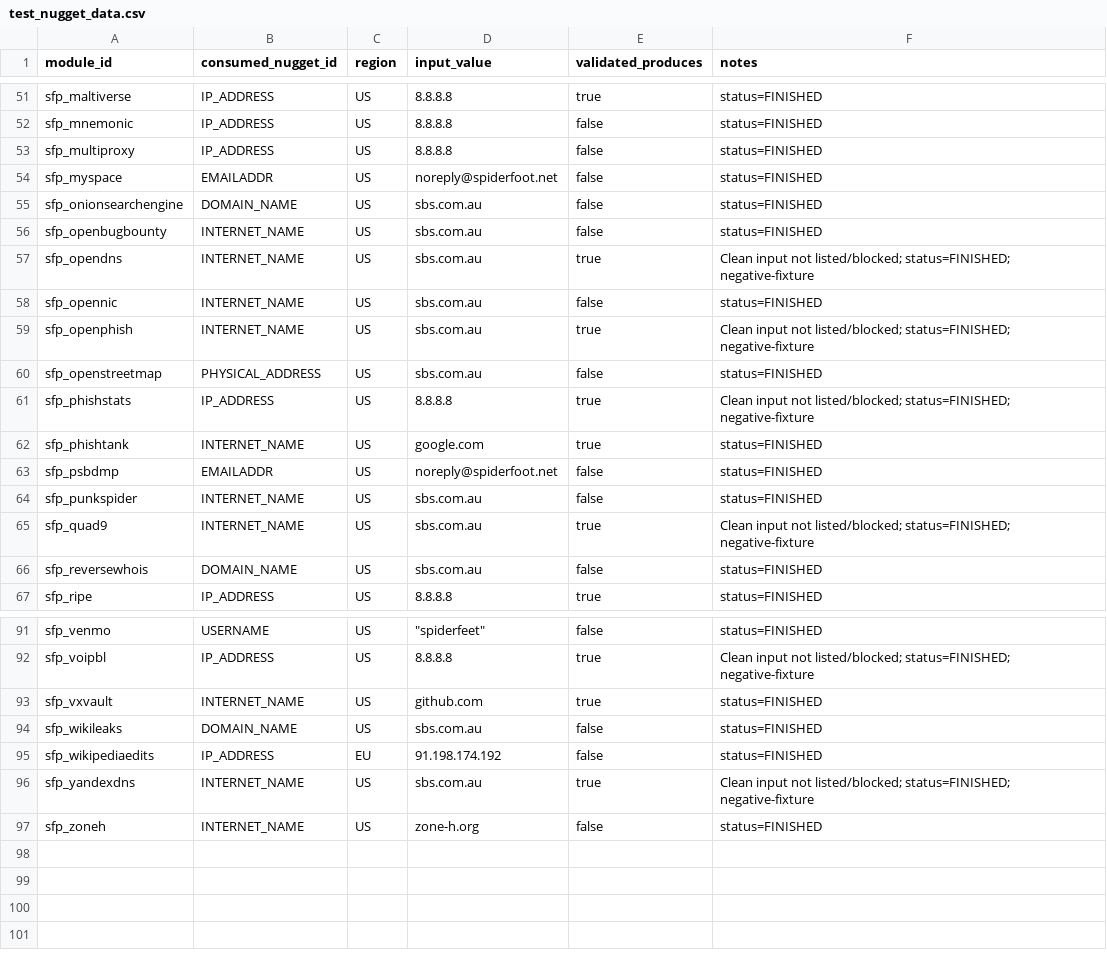
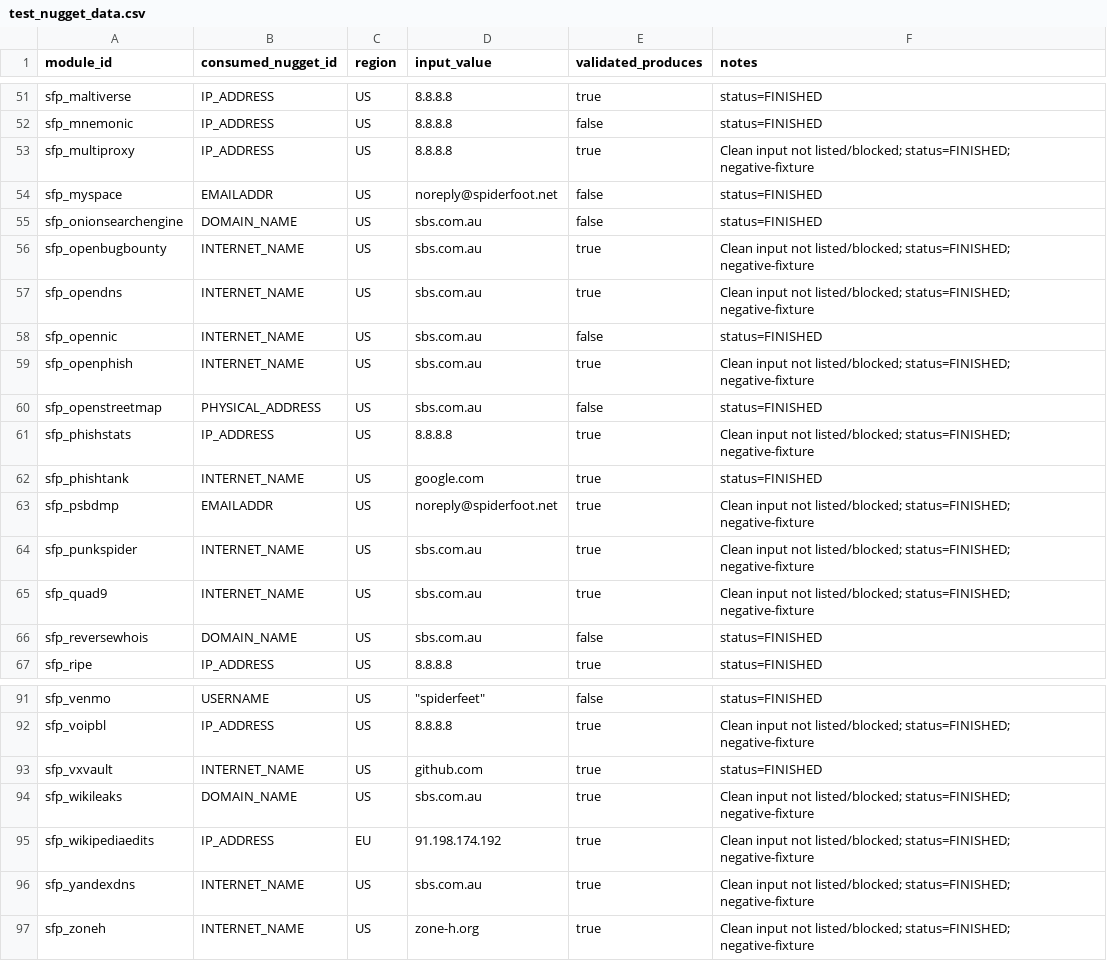
Before and after one commit to brettforbes/spiderfeet, a CSV file: .docs/analysis/test_nugget_data.csv, drawn as a sheet; only a part is shown, gaps mark what is left out.

```diff
--- a/.docs/analysis/test_nugget_data.csv
+++ b/.docs/analysis/test_nugget_data.csv
@@ -52,6 +52,6 @@ sfp_maltiverse,IP_ADDRESS,US,8.8.8.8,true,status=FINISHED
 sfp_mnemonic,IP_ADDRESS,US,8.8.8.8,false,status=FINISHED
-sfp_multiproxy,IP_ADDRESS,US,8.8.8.8,false,status=FINISHED
+sfp_multiproxy,IP_ADDRESS,US,8.8.8.8,true,Clean input not listed/blocked; status=FINISHED; negative-fixture
 sfp_myspace,EMAILADDR,US,noreply@spiderfoot.net,false,status=FINISHED
 sfp_onionsearchengine,DOMAIN_NAME,US,sbs.com.au,false,status=FINISHED
-sfp_openbugbounty,INTERNET_NAME,US,sbs.com.au,false,status=FINISHED
+sfp_openbugbounty,INTERNET_NAME,US,sbs.com.au,true,Clean input not listed/blocked; status=FINISHED; negative-fixture
 sfp_opendns,INTERNET_NAME,US,sbs.com.au,true,Clean input not listed/blocked; status=FINISHED; negative-fixture
@@ -62,4 +62,4 @@ sfp_phishstats,IP_ADDRESS,US,8.8.8.8,true,Clean input not listed/blocked; status
 sfp_phishtank,INTERNET_NAME,US,google.com,true,status=FINISHED
-sfp_psbdmp,EMAILADDR,US,noreply@spiderfoot.net,false,status=FINISHED
-sfp_punkspider,INTERNET_NAME,US,sbs.com.au,false,status=FINISHED
+sfp_psbdmp,EMAILADDR,US,noreply@spiderfoot.net,true,Clean input not listed/blocked; status=FINISHED; negative-fixture
+sfp_punkspider,INTERNET_NAME,US,sbs.com.au,true,Clean input not listed/blocked; status=FINISHED; negative-fixture
 sfp_quad9,INTERNET_NAME,US,sbs.com.au,true,Clean input not listed/blocked; status=FINISHED; negative-fixture
@@ -93,5 +93,5 @@ sfp_voipbl,IP_ADDRESS,US,8.8.8.8,true,Clean input not listed/blocked; status=FIN
 sfp_vxvault,INTERNET_NAME,US,github.com,true,status=FINISHED
-sfp_wikileaks,DOMAIN_NAME,US,sbs.com.au,false,status=FINISHED
-sfp_wikipediaedits,IP_ADDRESS,EU,91.198.174.192,false,status=FINISHED
+sfp_wikileaks,DOMAIN_NAME,US,sbs.com.au,true,Clean input not listed/blocked; status=FINISHED; negative-fixture
+sfp_wikipediaedits,IP_ADDRESS,EU,91.198.174.192,true,Clean input not listed/blocked; status=FINISHED; negative-fixture
 sfp_yandexdns,INTERNET_NAME,US,sbs.com.au,true,Clean input not listed/blocked; status=FINISHED; negative-fixture
-sfp_zoneh,INTERNET_NAME,US,zone-h.org,false,status=FINISHED
+sfp_zoneh,INTERNET_NAME,US,zone-h.org,true,Clean input not listed/blocked; status=FINISHED; negative-fixture
```
Also changed, not shown: 4 other files.
